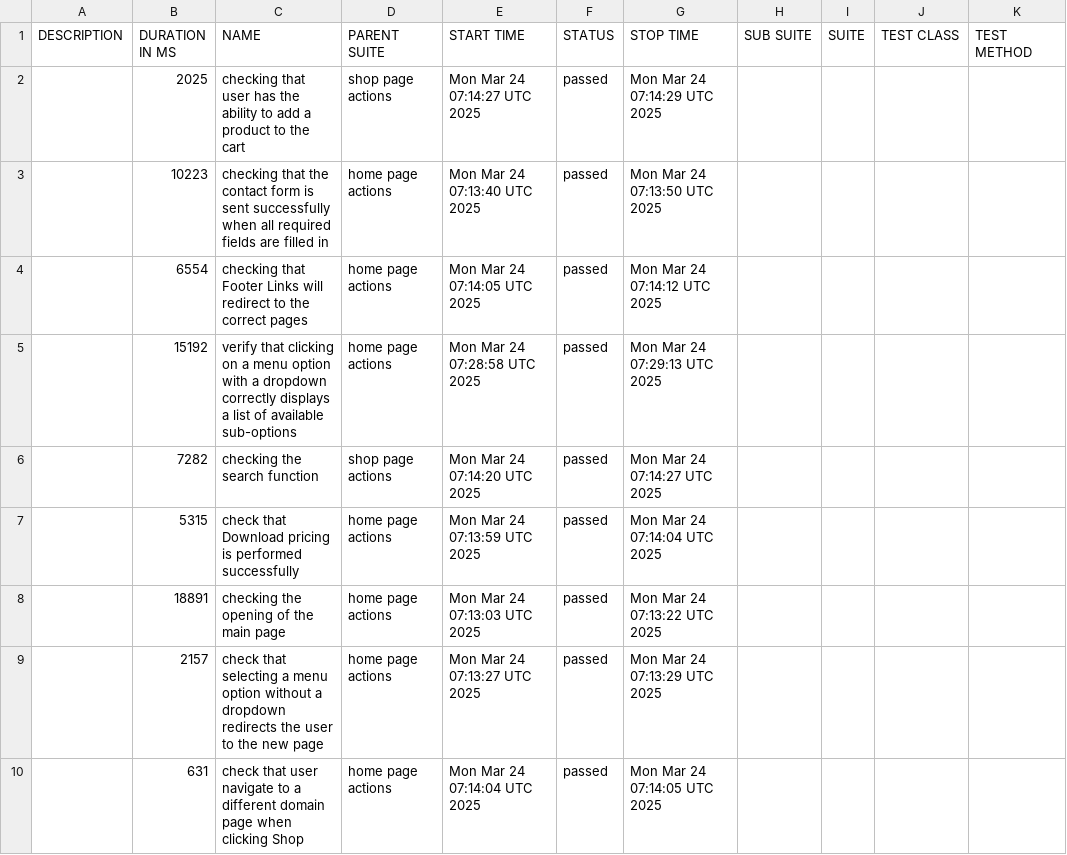
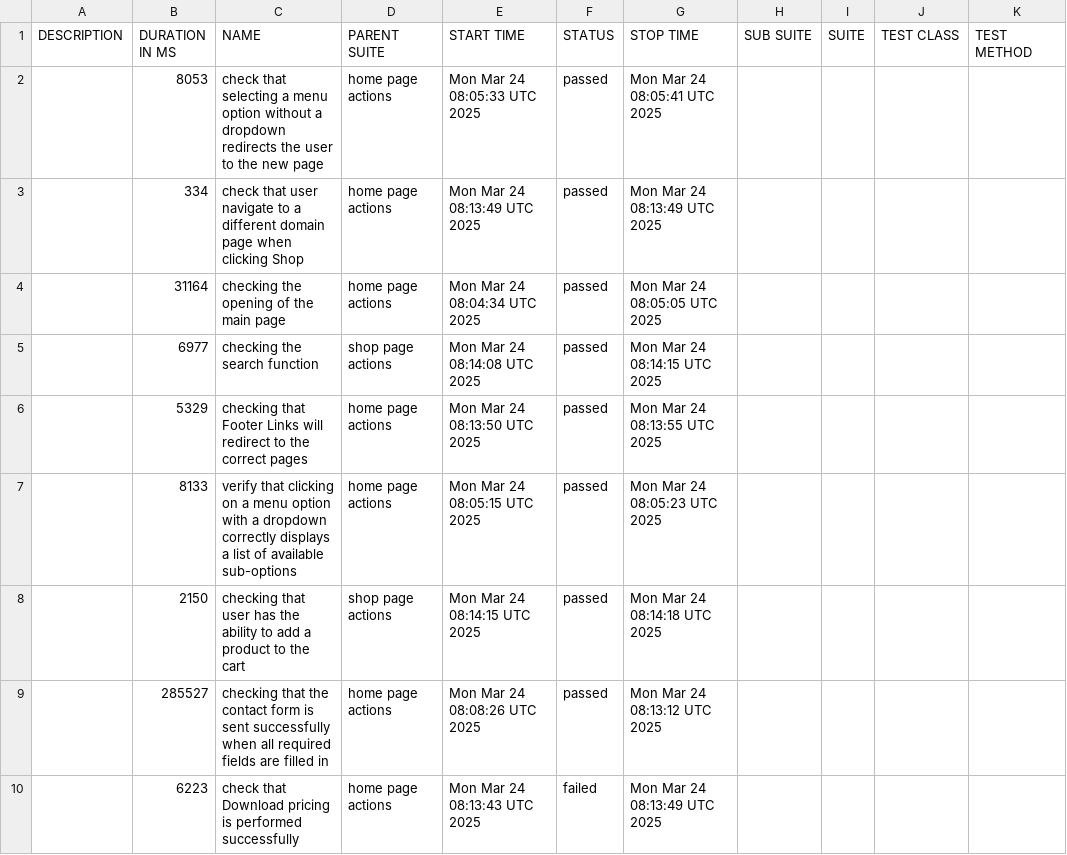
Before and after one commit to mafka0903/CypressFrameworkTS, a CSV file: data/suites.csv, drawn as a sheet.

```diff
--- a/data/suites.csv
+++ b/data/suites.csv
@@ -1,10 +1,10 @@
 "DESCRIPTION","DURATION IN MS","NAME","PARENT SUITE","START TIME","STATUS","STOP TIME","SUB SUITE","SUITE","TEST CLASS","TEST METHOD"
-"","2025","checking that user has the ability to add a product to the cart","shop page actions","Mon Mar 24 07:14:27 UTC 2025","passed","Mon Mar 24 07:14:29 UTC 2025","","","",""
-"","10223","checking that the contact form is sent successfully when all required fields are filled in","home page actions","Mon Mar 24 07:13:40 UTC 2025","passed","Mon Mar 24 07:13:50 UTC 2025","","","",""
-"","6554","checking that Footer Links will redirect to the correct pages","home page actions","Mon Mar 24 07:14:05 UTC 2025","passed","Mon Mar 24 07:14:12 UTC 2025","","","",""
-"","15192","verify that clicking on a menu option with a dropdown correctly displays a list of available sub-options","home page actions","Mon Mar 24 07:28:58 UTC 2025","passed","Mon Mar 24 07:29:13 UTC 2025","","","",""
-"","7282","checking the search function","shop page actions","Mon Mar 24 07:14:20 UTC 2025","passed","Mon Mar 24 07:14:27 UTC 2025","","","",""
-"","5315","check that Download pricing is performed successfully","home page actions","Mon Mar 24 07:13:59 UTC 2025","passed","Mon Mar 24 07:14:04 UTC 2025","","","",""
-"","18891","checking the opening of the main page","home page actions","Mon Mar 24 07:13:03 UTC 2025","passed","Mon Mar 24 07:13:22 UTC 2025","","","",""
-"","2157","check that selecting a menu option without a dropdown redirects the user to the new page","home page actions","Mon Mar 24 07:13:27 UTC 2025","passed","Mon Mar 24 07:13:29 UTC 2025","","","",""
-"","631","check that user navigate to a different domain page when clicking Shop","home page actions","Mon Mar 24 07:14:04 UTC 2025","passed","Mon Mar 24 07:14:05 UTC 2025","","","",""
+"","8053","check that selecting a menu option without a dropdown redirects the user to the new page","home page actions","Mon Mar 24 08:05:33 UTC 2025","passed","Mon Mar 24 08:05:41 UTC 2025","","","",""
+"","334","check that user navigate to a different domain page when clicking Shop","home page actions","Mon Mar 24 08:13:49 UTC 2025","passed","Mon Mar 24 08:13:49 UTC 2025","","","",""
+"","31164","checking the opening of the main page","home page actions","Mon Mar 24 08:04:34 UTC 2025","passed","Mon Mar 24 08:05:05 UTC 2025","","","",""
+"","6977","checking the search function","shop page actions","Mon Mar 24 08:14:08 UTC 2025","passed","Mon Mar 24 08:14:15 UTC 2025","","","",""
+"","5329","checking that Footer Links will redirect to the correct pages","home page actions","Mon Mar 24 08:13:50 UTC 2025","passed","Mon Mar 24 08:13:55 UTC 2025","","","",""
+"","8133","verify that clicking on a menu option with a dropdown correctly displays a list of available sub-options","home page actions","Mon Mar 24 08:05:15 UTC 2025","passed","Mon Mar 24 08:05:23 UTC 2025","","","",""
+"","2150","checking that user has the ability to add a product to the cart","shop page actions","Mon Mar 24 08:14:15 UTC 2025","passed","Mon Mar 24 08:14:18 UTC 2025","","","",""
+"","285527","checking that the contact form is sent successfully when all required fields are filled in","home page actions","Mon Mar 24 08:08:26 UTC 2025","passed","Mon Mar 24 08:13:12 UTC 2025","","","",""
+"","6223","check that Download pricing is performed successfully","home page actions","Mon Mar 24 08:13:43 UTC 2025","failed","Mon Mar 24 08:13:49 UTC 2025","","","",""
```
Also changed, not shown: 57 other files.
